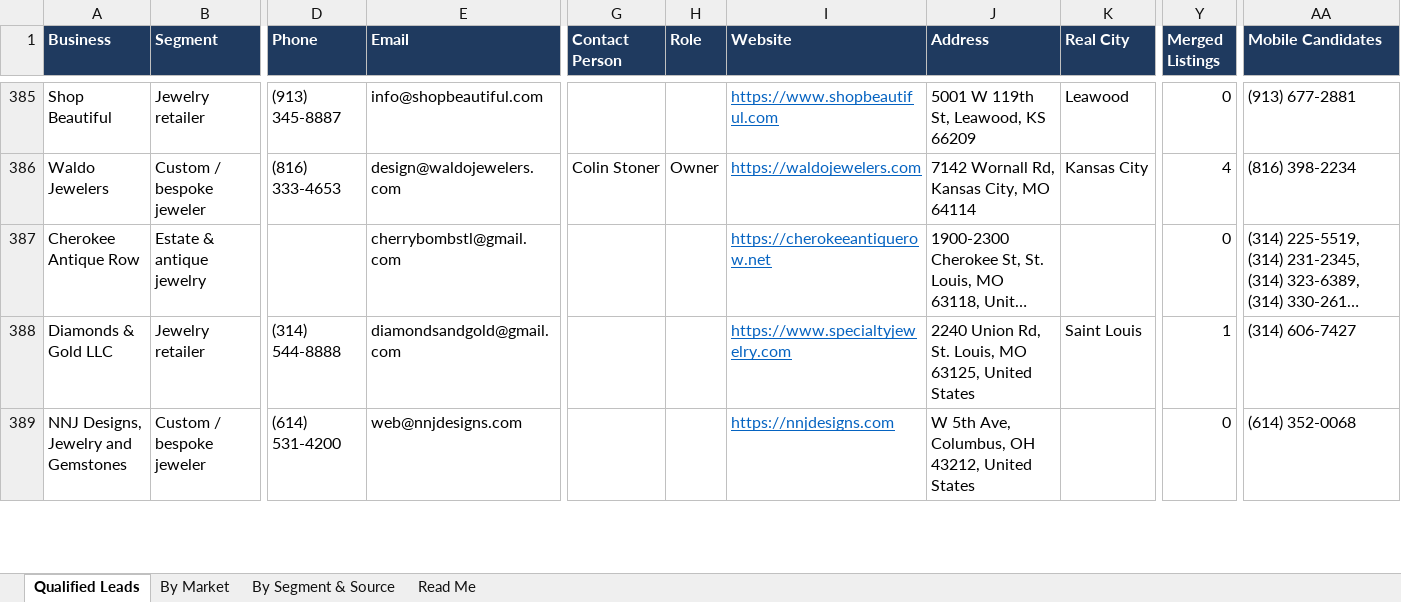
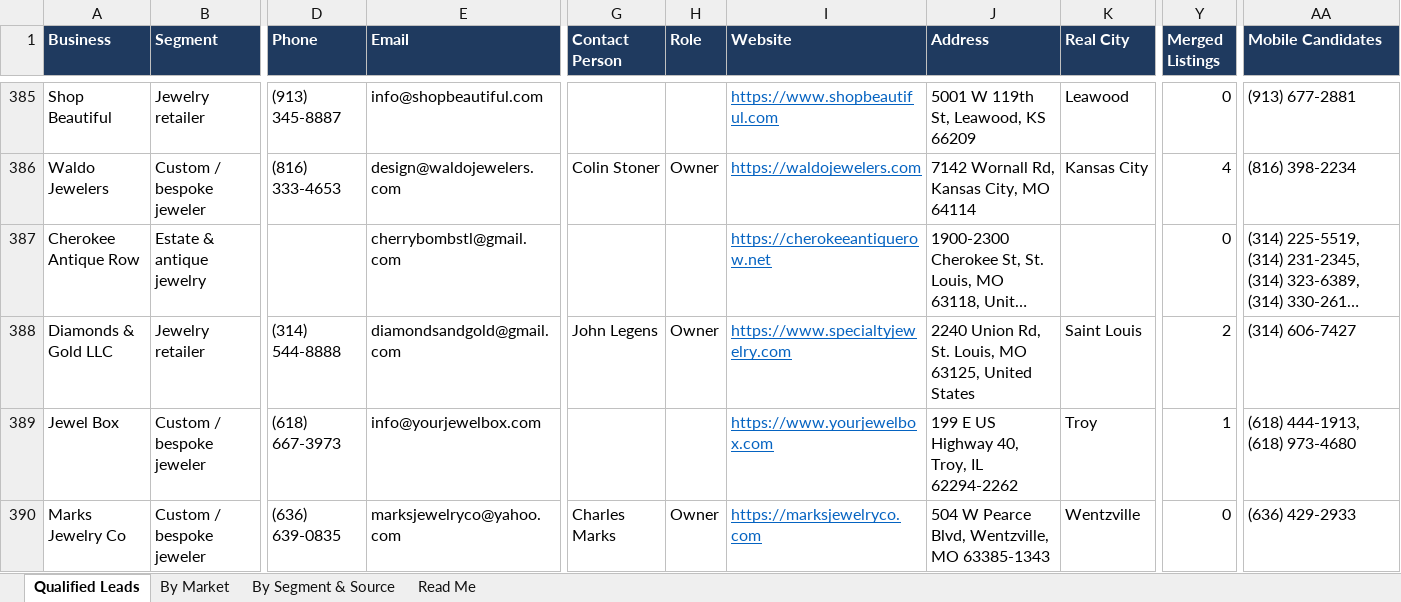
Before and after one commit to riyaansheth/claude-cloud, an Excel workbook: leadrun_jewelry/jewelry_qualified.xlsx, sheet Qualified Leads, drawn as a sheet; only a part is shown, gaps mark what is left out; the shorter side is filled out with more unchanged rows; long unchanged cells end in …; values as stored, in another font and other column widths than the file's, no borders; rows hold the shown columns only; the diff covers the shown part only; the diff names each change by its address in the sheet, - before the commit and + after, or states it on an @@ line.

```diff
--- a/leadrun_jewelry/jewelry_qualified.xlsx (sheet Qualified Leads)
+++ b/leadrun_jewelry/jewelry_qualified.xlsx (sheet Qualified Leads)
-G388 (Contact Person): (empty)
+G388 (Contact Person): John Legens
-H388 (Role): (empty)
+H388 (Role): Owner
-Y388 (Merged Listings): 1
+Y388 (Merged Listings): 2
+row 389: Jewel Box | Custom / bespoke jeweler | (618) 667-3973 | info@yourjewelbox.com |  |  | https://www.yourjewelbox.com | 199 E US Highway 40, Troy, IL 62294-2262 | Troy | 1 | (618) 444-1913, (618) 973-4680
+row 390: Marks Jewelry Co | Custom / bespoke jeweler | (636) 639-0835 | marksjewelryco@yahoo.com | Charles Marks | Owner | https://marksjewelryco.com | 504 W Pearce Blvd, Wentzville, MO 63385-1343 | Wentzville | 0 | (636) 429-2933
```
Also changed, not shown: 1 added row, 1 removed row and 1 edited cell elsewhere in this sheet, sheet By Market, sheet By Segment & Source, sheet Read Me, 3 other files.
